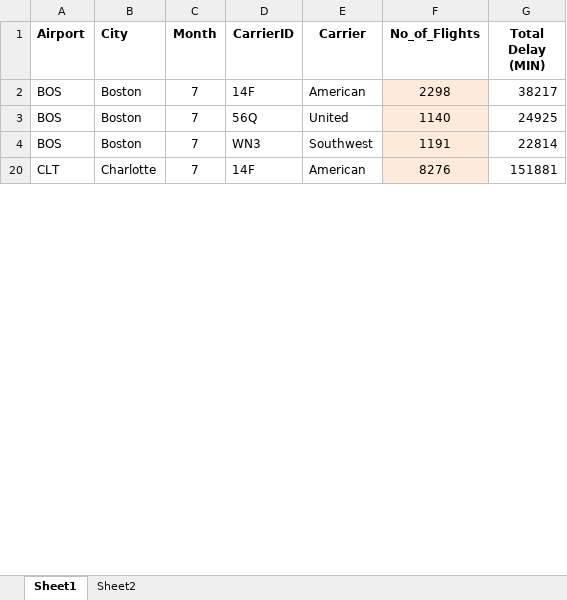
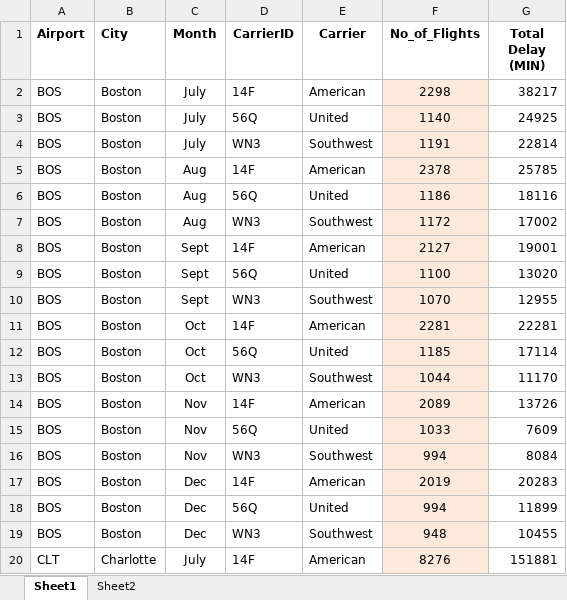
Before and after one commit to Zhhyman/Capstone, an Excel workbook: Part 1 Data.xlsx, sheet Sheet1, drawn as a sheet; only a part is shown; values as stored, in another font and other column widths than the file's, no borders; the diff covers the shown part only; the diff names each change by its address in the sheet, - before the commit and + after, or states it on an @@ line.

Commit message:
Renamed Months

```diff
--- a/Part 1 Data.xlsx (sheet Sheet1)
+++ b/Part 1 Data.xlsx (sheet Sheet1)
-C2:C4 (Month): 7
+C2:C4 (Month): July
+row 5: BOS | Boston | Aug | 14F | American | 2378 | 25785
+row 6: BOS | Boston | Aug | 56Q | United | 1186 | 18116
+row 7: BOS | Boston | Aug | WN3 | Southwest | 1172 | 17002
+row 8: BOS | Boston | Sept | 14F | American | 2127 | 19001
+row 9: BOS | Boston | Sept | 56Q | United | 1100 | 13020
+row 10: BOS | Boston | Sept | WN3 | Southwest | 1070 | 12955
+row 11: BOS | Boston | Oct | 14F | American | 2281 | 22281
+row 12: BOS | Boston | Oct | 56Q | United | 1185 | 17114
+row 13: BOS | Boston | Oct | WN3 | Southwest | 1044 | 11170
+row 14: BOS | Boston | Nov | 14F | American | 2089 | 13726
+row 15: BOS | Boston | Nov | 56Q | United | 1033 | 7609
+row 16: BOS | Boston | Nov | WN3 | Southwest | 994 | 8084
+row 17: BOS | Boston | Dec | 14F | American | 2019 | 20283
+row 18: BOS | Boston | Dec | 56Q | United | 994 | 11899
+row 19: BOS | Boston | Dec | WN3 | Southwest | 948 | 10455
-C20 (Month): 7
+C20 (Month): July
```
Also changed, not shown: 105 added rows and 20 edited cells elsewhere in this sheet, hidden cells, 1 other file.
